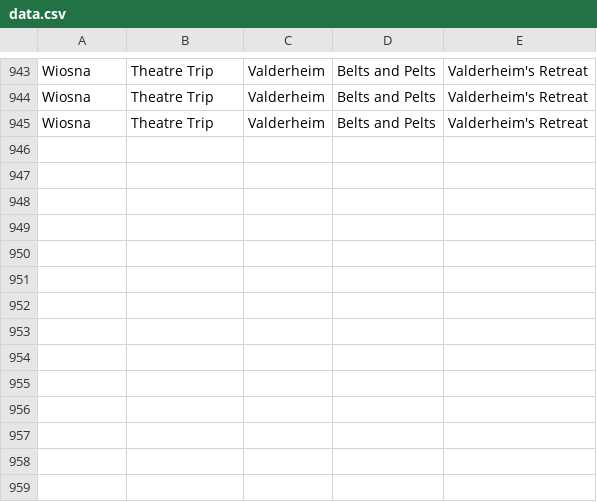
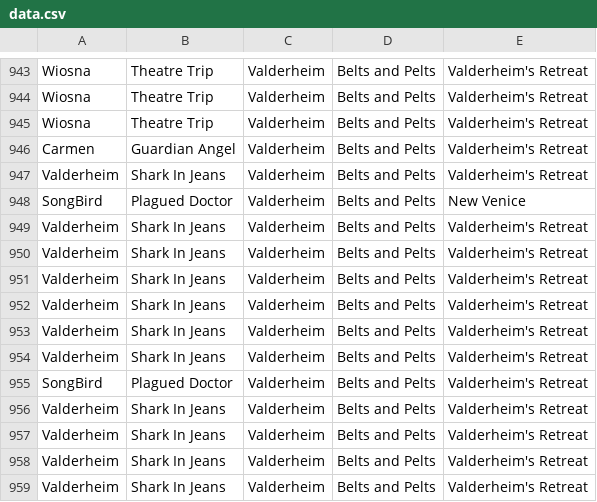
Before and after one commit to MattBrettGames/MagicTheBladdering, a CSV file: FunGame/Assets/Reports/data.csv, drawn as a sheet; only a part is shown, gaps mark what is left out; the diff names each change by its address in the sheet, - before the commit and + after, or states it on an @@ line.

Commit message:
Valderheim Anim updates
new rage anim, updated spin

```diff
--- a/FunGame/Assets/Reports/data.csv
+++ b/FunGame/Assets/Reports/data.csv
+row 946: Carmen | Guardian Angel | Valderheim | Belts and Pelts | Valderheim's Retreat
+row 947: Valderheim | Shark In Jeans | Valderheim | Belts and Pelts | Valderheim's Retreat
+row 948: SongBird | Plagued Doctor | Valderheim | Belts and Pelts | New Venice
+row 949: Valderheim | Shark In Jeans | Valderheim | Belts and Pelts | Valderheim's Retreat
+row 950: Valderheim | Shark In Jeans | Valderheim | Belts and Pelts | Valderheim's Retreat
+row 951: Valderheim | Shark In Jeans | Valderheim | Belts and Pelts | Valderheim's Retreat
+row 952: Valderheim | Shark In Jeans | Valderheim | Belts and Pelts | Valderheim's Retreat
+row 953: Valderheim | Shark In Jeans | Valderheim | Belts and Pelts | Valderheim's Retreat
+row 954: Valderheim | Shark In Jeans | Valderheim | Belts and Pelts | Valderheim's Retreat
+row 955: SongBird | Plagued Doctor | Valderheim | Belts and Pelts | Valderheim's Retreat
+row 956: Valderheim | Shark In Jeans | Valderheim | Belts and Pelts | Valderheim's Retreat
+row 957: Valderheim | Shark In Jeans | Valderheim | Belts and Pelts | Valderheim's Retreat
+row 958: Valderheim | Shark In Jeans | Valderheim | Belts and Pelts | Valderheim's Retreat
+row 959: Valderheim | Shark In Jeans | Valderheim | Belts and Pelts | Valderheim's Retreat
```
Also changed, not shown: 16 other files.
